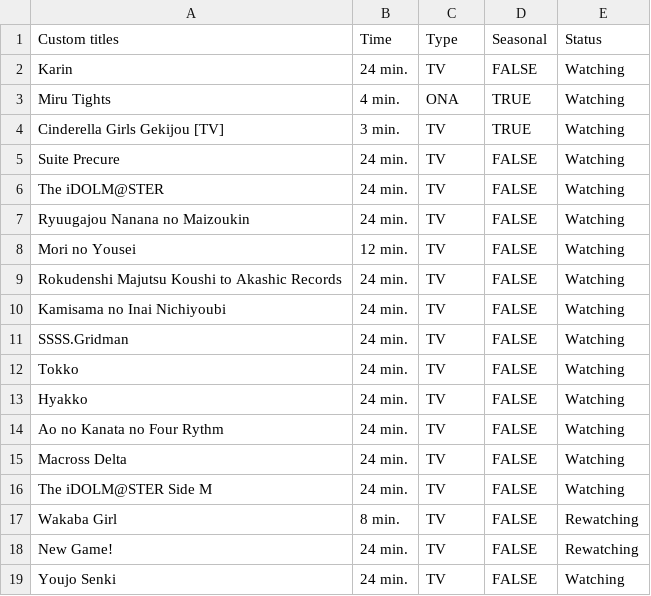
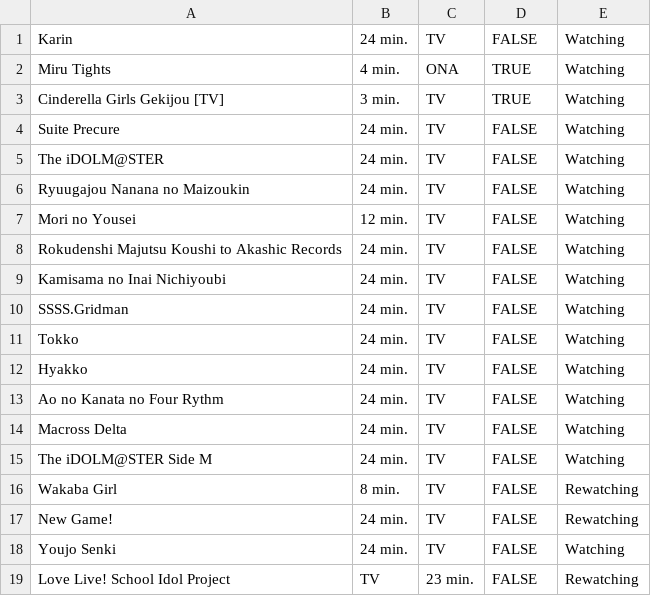
Before and after one commit to Lashkjx/Animu-san, a CSV file: puya/resources/CSV/Anime register.csv, drawn as a sheet.

```diff
--- a/puya/resources/CSV/Anime register.csv
+++ b/puya/resources/CSV/Anime register.csv
@@ -1,2 +1 @@
-Custom titles,Time,Type,Seasonal,Status
 Karin,24 min.,TV,FALSE,Watching
@@ -19 +18,2 @@ New Game!,24 min.,TV,FALSE,Rewatching
 Youjo Senki,24 min.,TV,FALSE,Watching
+Love Live! School Idol Project,TV,23 min.,FALSE,Rewatching
```
Also changed, not shown: 4 other files.
